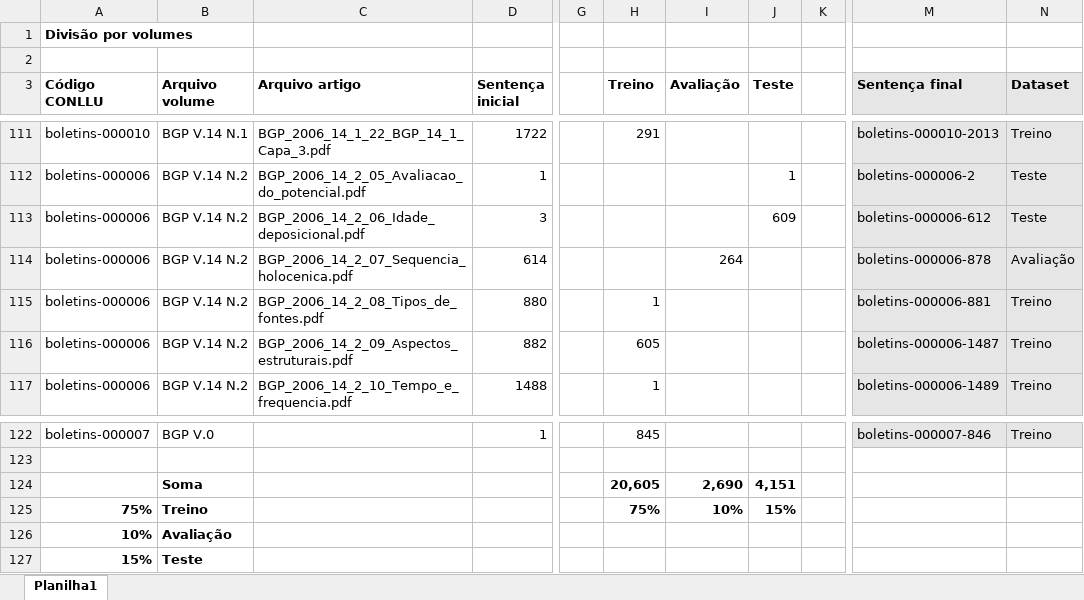
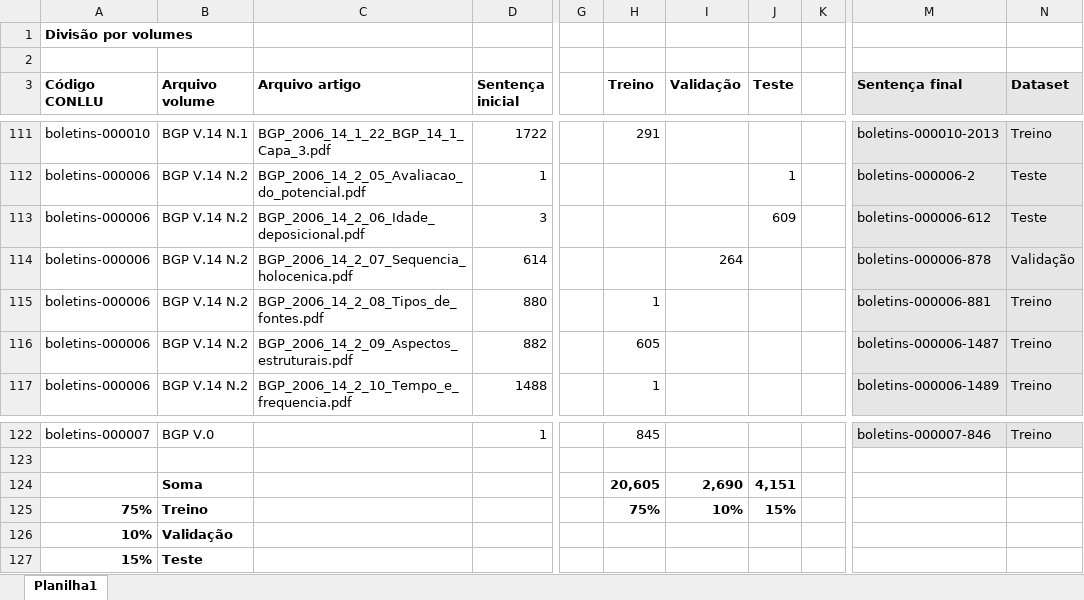
Before and after one commit to Petroles/Petro_KGraph, an Excel workbook: Corpora/PetroNER/PetroNER - Treino-Teste.xlsx, sheet Planilha1, drawn as a sheet; only a part is shown, gaps mark what is left out; values as stored, in another font and other column widths than the file's, no borders; the diff covers the shown part only; the diff names each change by its address in the sheet, - before the commit and + after, or states it on an @@ line.

```diff
--- a/Corpora/PetroNER/PetroNER - Treino-Teste.xlsx (sheet Planilha1)
+++ b/Corpora/PetroNER/PetroNER - Treino-Teste.xlsx (sheet Planilha1)
-I3: Avaliação
+I3: Validação
-N114 (Dataset): Avaliação
+N114 (Dataset): Validação
-B126 (Arquivo volume): Avaliação
+B126 (Arquivo volume): Validação
```
Also changed, not shown: 18 edited cells elsewhere in this sheet, formulas that keep their value, 3 other files.
